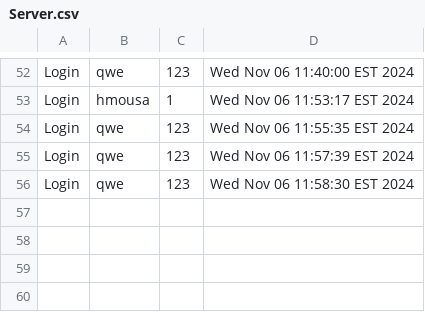
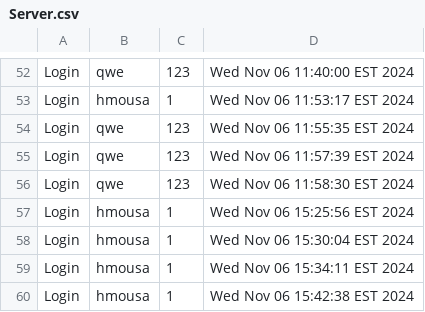
Before and after one commit to meka-williams/CUS1166VCRTS, a CSV file: bin/Server.csv, drawn as a sheet; only a part is shown, gaps mark what is left out.

```diff
--- a/bin/Server.csv
+++ b/bin/Server.csv
@@ -56 +56,5 @@ Login,qwe,123,Wed Nov 06 11:57:39 EST 2024
 Login,qwe,123,Wed Nov 06 11:58:30 EST 2024
+Login,hmousa,1,Wed Nov 06 15:25:56 EST 2024
+Login,hmousa,1,Wed Nov 06 15:30:04 EST 2024
+Login,hmousa,1,Wed Nov 06 15:34:11 EST 2024
+Login,hmousa,1,Wed Nov 06 15:42:38 EST 2024
```
Also changed, not shown: VC_jobs.csv, src/Server.csv, 3 other files.
